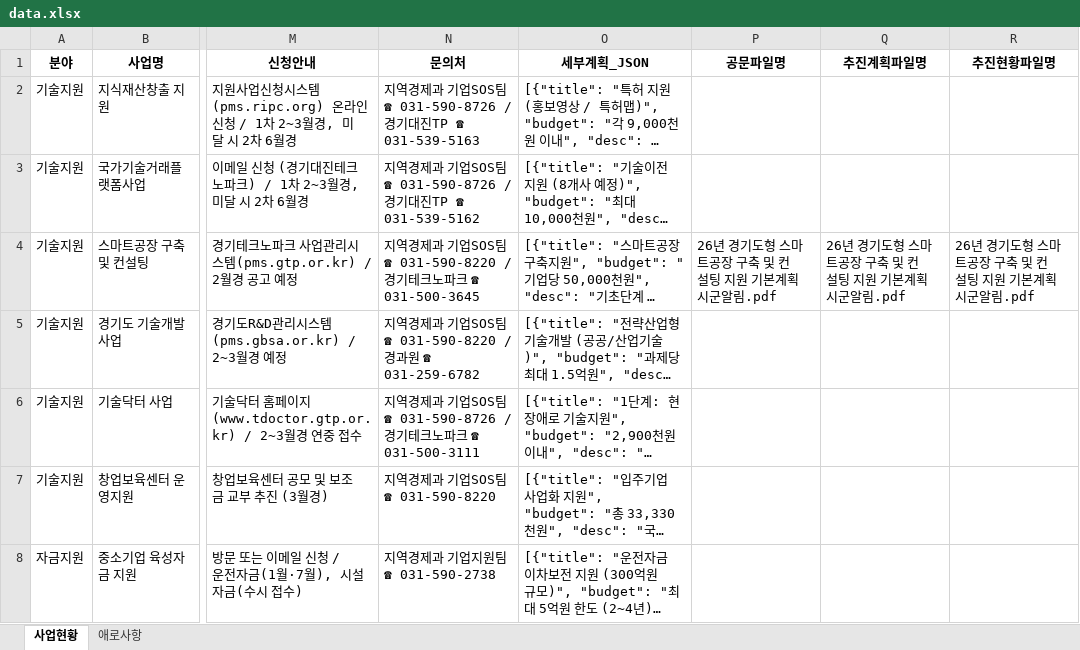
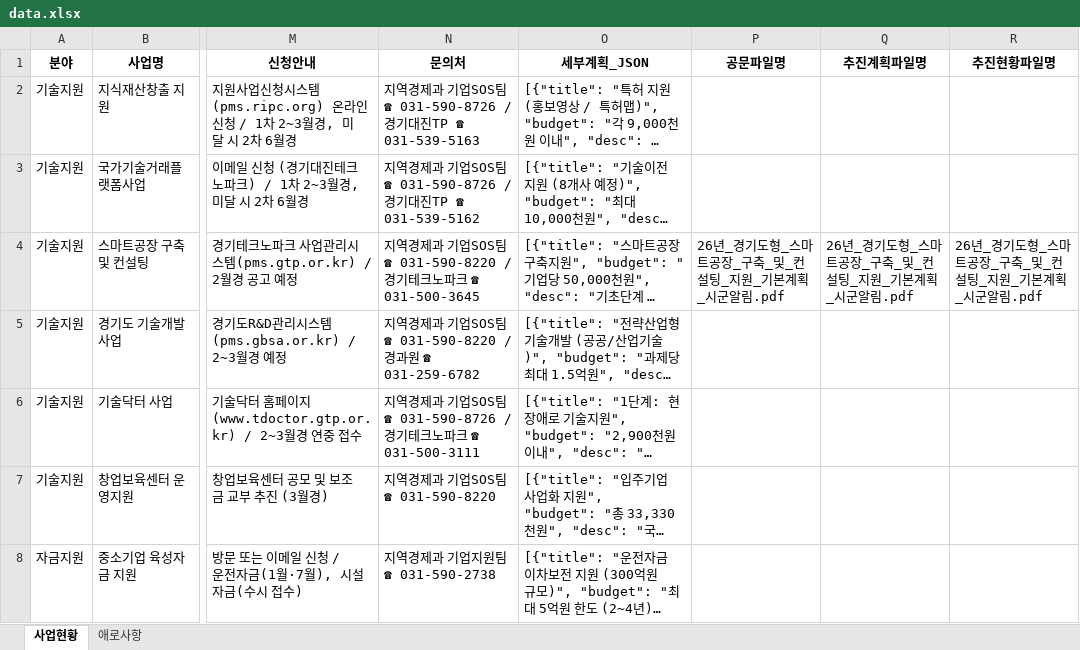
Before and after one commit to wovud4023-cell/nyjcorpdashboard, an Excel workbook: data.xlsx, sheet 사업현황, drawn as a sheet; only a part is shown, gaps mark what is left out; long unchanged cells end in …; values as stored, in another font and other column widths than the file's, no borders; the diff names each change by its address in the sheet, - before the commit and + after, or states it on an @@ line.

```diff
--- a/data.xlsx (sheet 사업현황)
+++ b/data.xlsx (sheet 사업현황)
-P4 (공문파일명): 26년 경기도형 스마트공장 구축 및 컨설팅 지원 기본계획 시군알림.pdf
+P4 (공문파일명): 26년_경기도형_스마트공장_구축_및_컨설팅_지원_기본계획_시군알림.pdf
-Q4 (추진계획파일명): 26년 경기도형 스마트공장 구축 및 컨설팅 지원 기본계획 시군알림.pdf
+Q4 (추진계획파일명): 26년_경기도형_스마트공장_구축_및_컨설팅_지원_기본계획_시군알림.pdf
-R4 (추진현황파일명): 26년 경기도형 스마트공장 구축 및 컨설팅 지원 기본계획 시군알림.pdf
+R4 (추진현황파일명): 26년_경기도형_스마트공장_구축_및_컨설팅_지원_기본계획_시군알림.pdf
```
Also changed, not shown: 1 other file.
